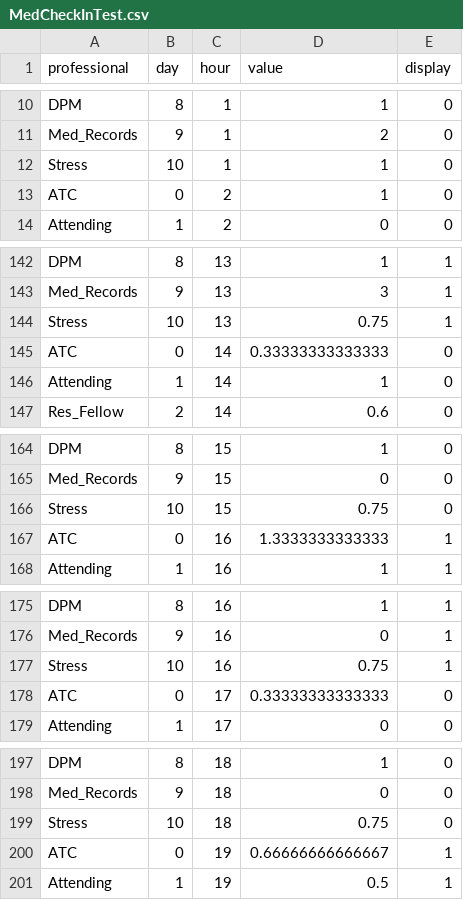
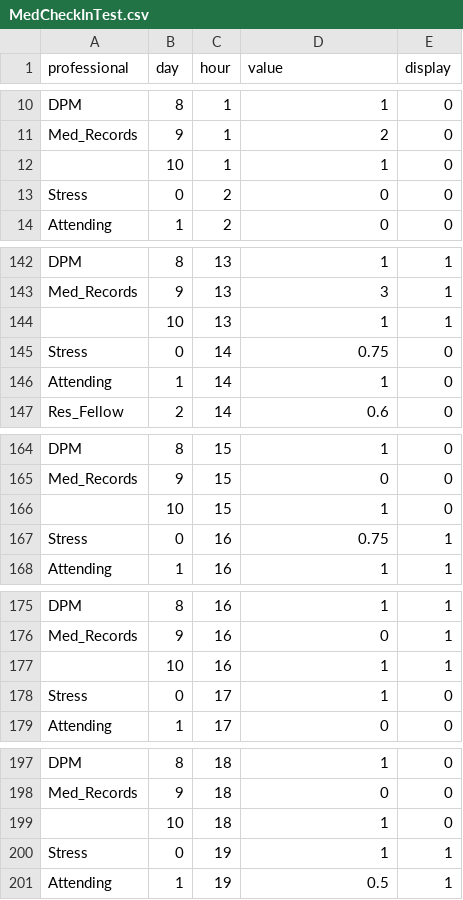
Before and after one commit to kmav/chicago-marathon-2016, a CSV file: data/MedCheckInTest.csv, drawn as a sheet; only a part is shown, gaps mark what is left out; the diff covers the shown part only.

Commit message:
Fixed stress levels

```diff
--- a/data/MedCheckInTest.csv
+++ b/data/MedCheckInTest.csv
@@ -11,4 +11,4 @@ DPM,8,1,1,0
 Med_Records,9,1,2,0
-Stress,10,1,1,0
-ATC,0,2,1,0
+,10,1,1,0
+Stress,0,2,0,0
 Attending,1,2,0,0
@@ -143,4 +143,4 @@ DPM,8,13,1,1
 Med_Records,9,13,3,1
-Stress,10,13,0.75,1
-ATC,0,14,0.33333333333333,0
+,10,13,1,1
+Stress,0,14,0.75,0
 Attending,1,14,1,0
@@ -165,4 +165,4 @@ DPM,8,15,1,0
 Med_Records,9,15,0,0
-Stress,10,15,0.75,0
-ATC,0,16,1.3333333333333,1
+,10,15,1,0
+Stress,0,16,0.75,1
 Attending,1,16,1,1
@@ -176,4 +176,4 @@ DPM,8,16,1,1
 Med_Records,9,16,0,1
-Stress,10,16,0.75,1
-ATC,0,17,0.33333333333333,0
+,10,16,1,1
+Stress,0,17,1,0
 Attending,1,17,0,0
@@ -198,4 +198,4 @@ DPM,8,18,1,0
 Med_Records,9,18,0,0
-Stress,10,18,0.75,0
-ATC,0,19,0.66666666666667,1
+,10,18,1,0
+Stress,0,19,1,1
 Attending,1,19,0.5,1
```
Also changed, not shown: 7 added rows, 7 removed rows and 40 edited cells elsewhere in this file, 2 other files.
